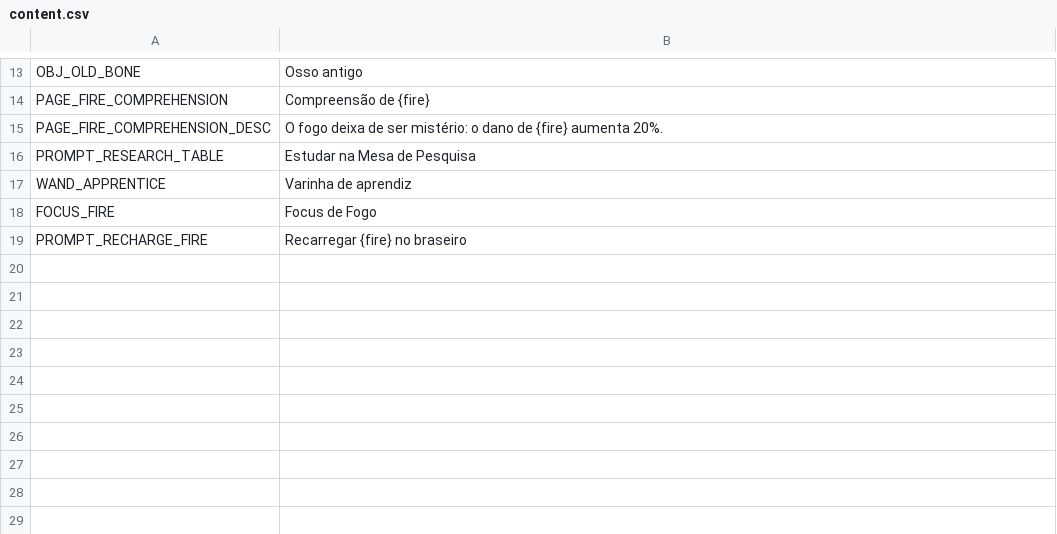
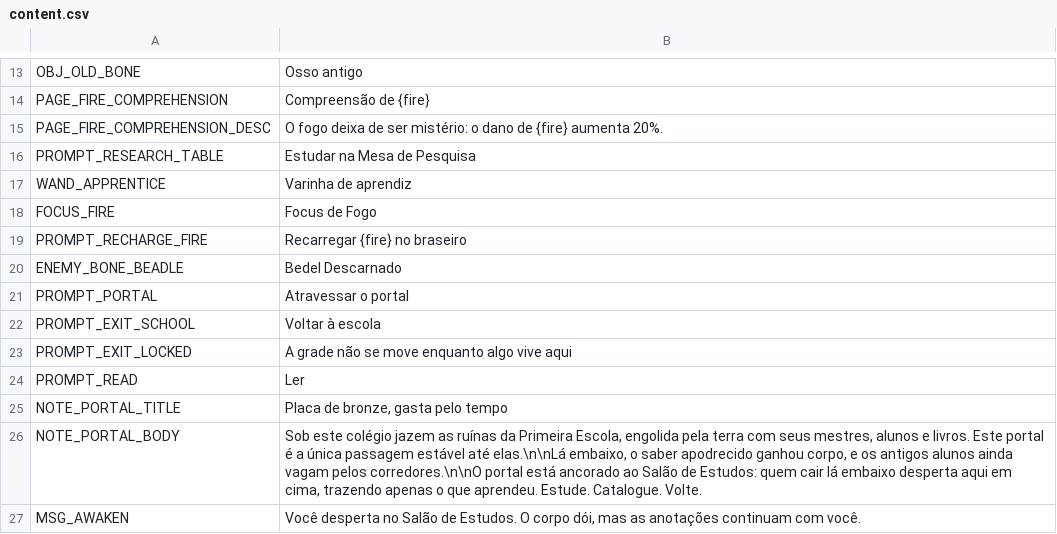
Before and after one commit to Poertade/Jogo-do-mago, a CSV file: locales/content.csv, drawn as a sheet; only a part is shown, gaps mark what is left out.

```diff
--- a/locales/content.csv
+++ b/locales/content.csv
@@ -19 +19,9 @@ FOCUS_FIRE,Focus de Fogo
 PROMPT_RECHARGE_FIRE,Recarregar {fire} no braseiro
+ENEMY_BONE_BEADLE,Bedel Descarnado
+PROMPT_PORTAL,Atravessar o portal
+PROMPT_EXIT_SCHOOL,Voltar à escola
+PROMPT_EXIT_LOCKED,A grade não se move enquanto algo vive aqui
+PROMPT_READ,Ler
+NOTE_PORTAL_TITLE,"Placa de bronze, gasta pelo tempo"
+NOTE_PORTAL_BODY,"Sob este colégio jazem as ruínas da Primeira Escola, engolida pela terra com seus mestres, alunos e livros. Este portal é a única passagem estável até elas.\n\nLá embaixo, o saber apodrecido ganhou corpo, e os antigos alunos ainda vagam pelos corredores.\n\nO portal está ancorado ao Salão de Estudos: quem cair lá embaixo desperta aqui em cima, trazendo apenas o que aprendeu. Estude. Catalogue. Volte."
+MSG_AWAKEN,"Você desperta no Salão de Estudos. O corpo dói, mas as anotações continuam com você."
```
Also changed, not shown: 48 other files.
